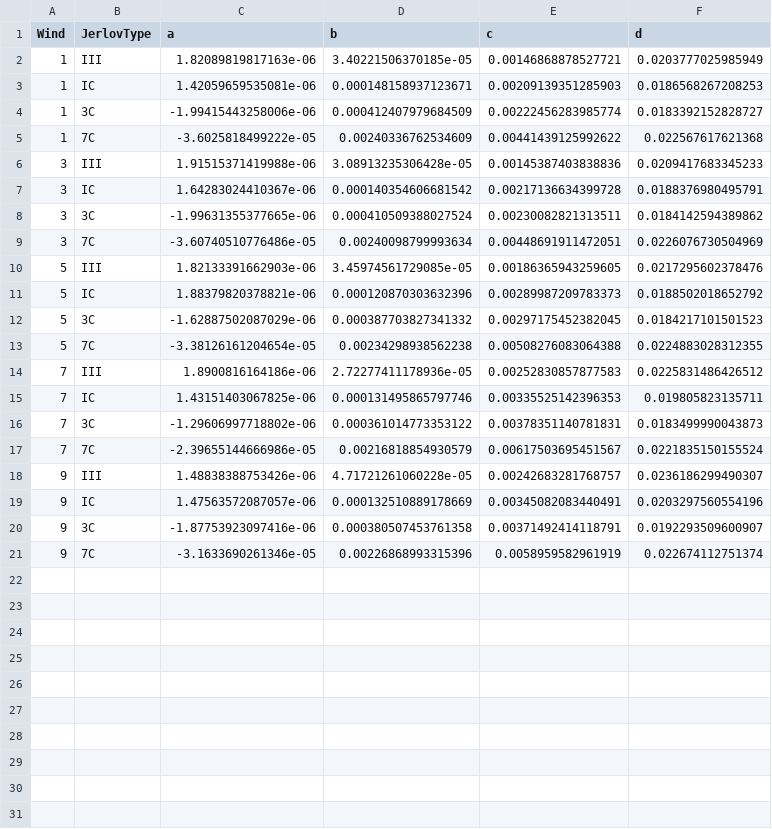
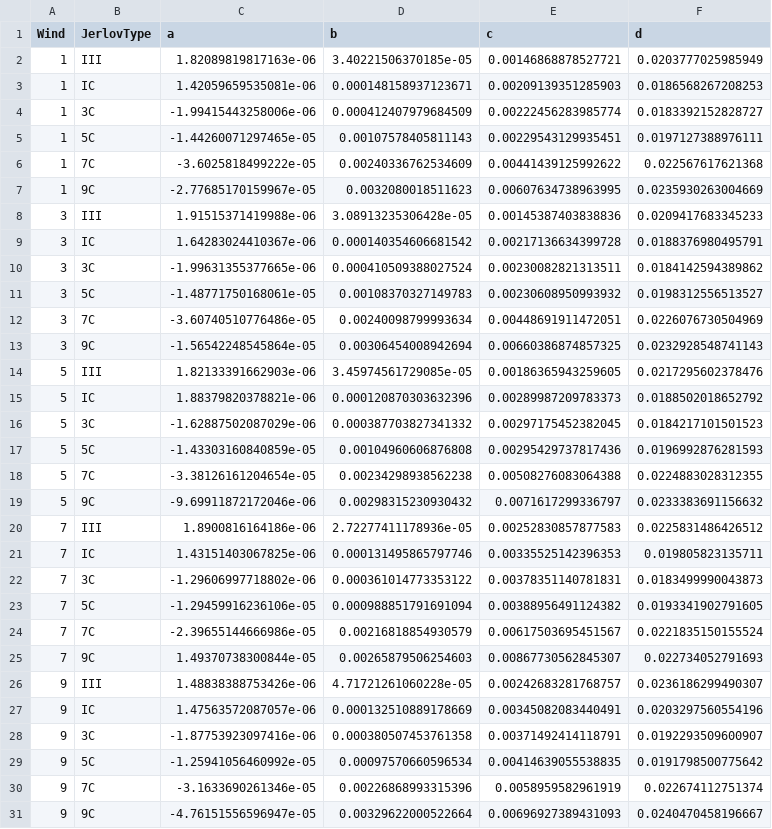
Before and after one commit to cBLUE-dev-team/cBLUE.github.io, a CSV file: lookup_tables/Leica/Chiroptera_5_500m/RBU_LUT_Chiroptera_5_500_AGL_4.75_mrad.csv, drawn as a sheet; the diff names each change by its address in the sheet, - before the commit and + after, or states it on an @@ line.

```diff
--- a/lookup_tables/Leica/Chiroptera_5_500m/RBU_LUT_Chiroptera_5_500_AGL_4.75_mrad.csv
+++ b/lookup_tables/Leica/Chiroptera_5_500m/RBU_LUT_Chiroptera_5_500_AGL_4.75_mrad.csv
+row 5: 1 | 5C | -1.44260071297465e-05 | 0.00107578405811143 | 0.00229543129935451 | 0.0197127388976111
+row 7: 1 | 9C | -2.77685170159967e-05 | 0.0032080018511623 | 0.00607634738963995 | 0.0235930263004669
+row 11: 3 | 5C | -1.48771750168061e-05 | 0.00108370327149783 | 0.00230608950993932 | 0.0198312556513527
+row 13: 3 | 9C | -1.56542248545864e-05 | 0.00306454008942694 | 0.00660386874857325 | 0.0232928548741143
+row 17: 5 | 5C | -1.43303160840859e-05 | 0.00104960606876808 | 0.00295429737817436 | 0.0196992876281593
+row 19: 5 | 9C | -9.69911872172046e-06 | 0.00298315230930432 | 0.0071617299336797 | 0.0233383691156632
+row 23: 7 | 5C | -1.29459916236106e-05 | 0.000988851791691094 | 0.00388956491124382 | 0.0193341902791605
+row 25: 7 | 9C | 1.49370738300844e-05 | 0.00265879506254603 | 0.00867730562845307 | 0.022734052791693
+row 29: 9 | 5C | -1.25941056460992e-05 | 0.00097570660596534 | 0.00414639055538835 | 0.0191798500775642
+row 31: 9 | 9C | -4.76151556596947e-05 | 0.00329622000522664 | 0.00696927389431093 | 0.0240470458196667
```
Also changed, not shown: lookup_tables/Leica/Chiroptera_5_600m/RBU_LUT_Chiroptera_5_600_AGL_4.75_mrad.csv, lookup_tables/Leica/Chrioptera_5_400m/RBU_LUT_Chiroptera_5_400_AGL_4.75_mrad.csv, 51 other files.
